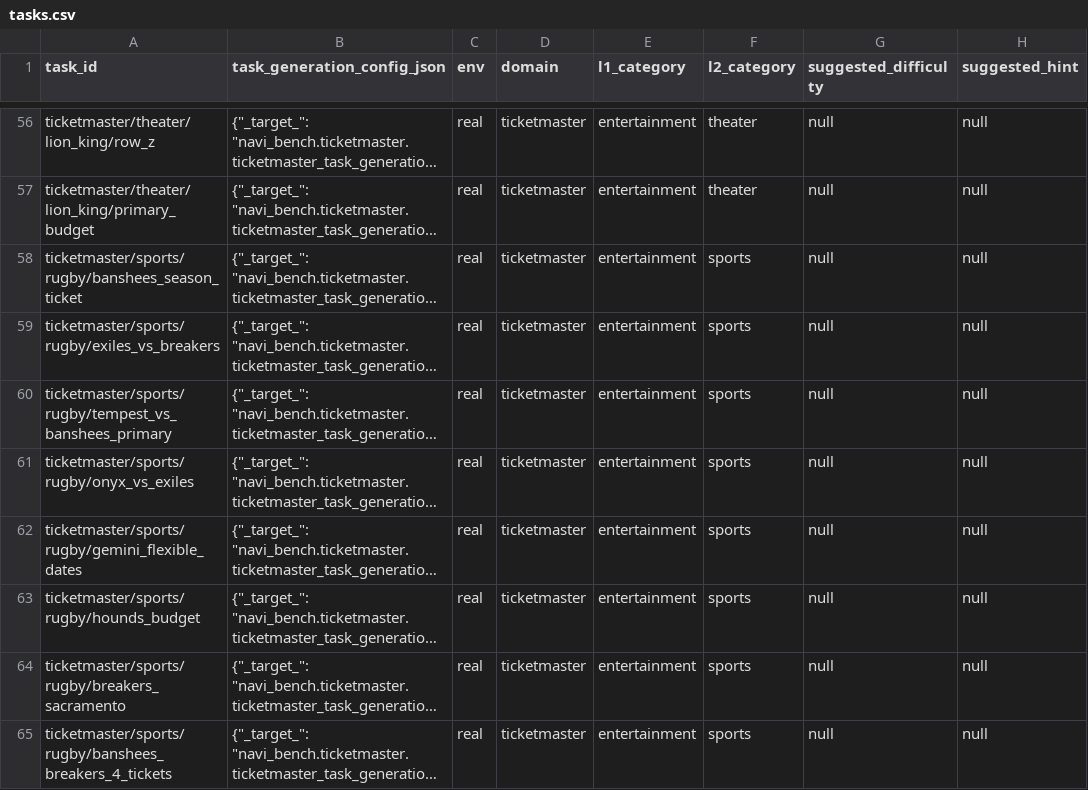
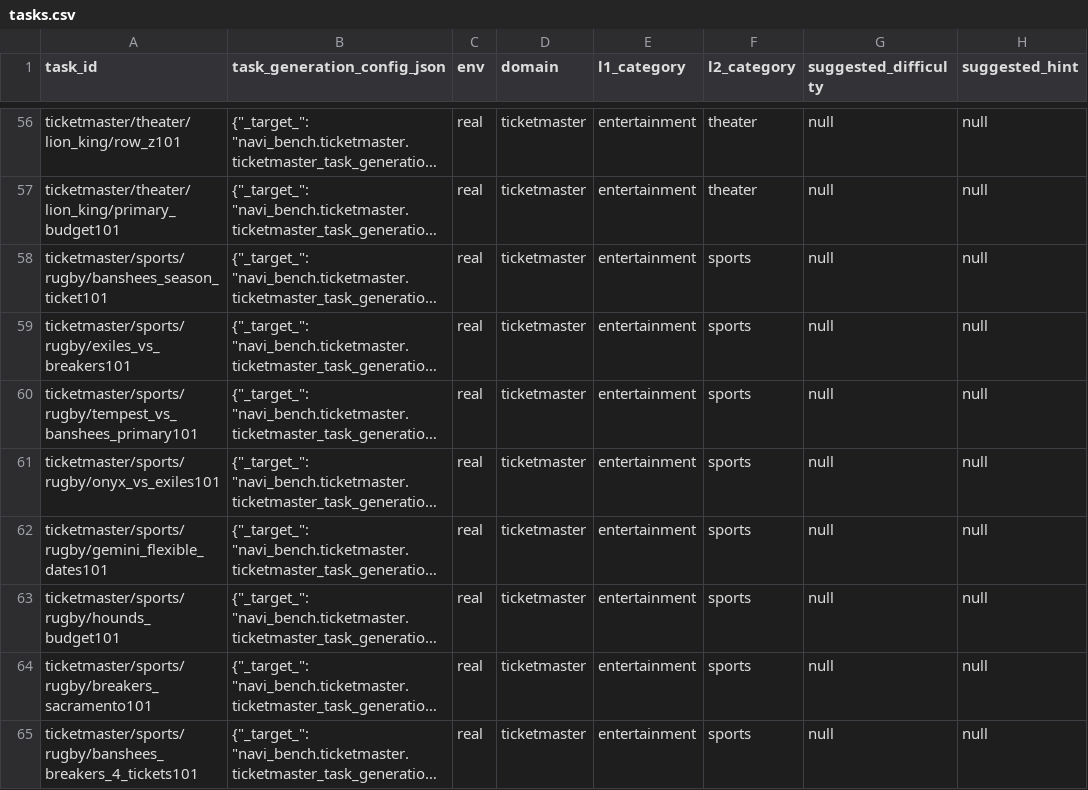
Before and after one commit to Autonex009/Trajectories-scripts-2, a CSV file: navi_bench/ticketmaster/tasks.csv, drawn as a sheet; only a part is shown, gaps mark what is left out; long unchanged cells end in …; the diff covers the shown part only; the diff names each change by its address in the sheet, - before the commit and + after, or states it on an @@ line.

```diff
--- a/navi_bench/ticketmaster/tasks.csv
+++ b/navi_bench/ticketmaster/tasks.csv
-A56 (task_id): ticketmaster/theater/lion_king/row_z
+A56 (task_id): ticketmaster/theater/lion_king/row_z101
-A57 (task_id): ticketmaster/theater/lion_king/primary_budget
+A57 (task_id): ticketmaster/theater/lion_king/primary_budget101
-A58 (task_id): ticketmaster/sports/rugby/banshees_season_ticket
+A58 (task_id): ticketmaster/sports/rugby/banshees_season_ticket101
-A59 (task_id): ticketmaster/sports/rugby/exiles_vs_breakers
+A59 (task_id): ticketmaster/sports/rugby/exiles_vs_breakers101
-A60 (task_id): ticketmaster/sports/rugby/tempest_vs_banshees_primary
+A60 (task_id): ticketmaster/sports/rugby/tempest_vs_banshees_primary101
-A61 (task_id): ticketmaster/sports/rugby/onyx_vs_exiles
+A61 (task_id): ticketmaster/sports/rugby/onyx_vs_exiles101
-A62 (task_id): ticketmaster/sports/rugby/gemini_flexible_dates
+A62 (task_id): ticketmaster/sports/rugby/gemini_flexible_dates101
-A63 (task_id): ticketmaster/sports/rugby/hounds_budget
+A63 (task_id): ticketmaster/sports/rugby/hounds_budget101
-A64 (task_id): ticketmaster/sports/rugby/breakers_sacramento
+A64 (task_id): ticketmaster/sports/rugby/breakers_sacramento101
-A65 (task_id): ticketmaster/sports/rugby/banshees_breakers_4_tickets
+A65 (task_id): ticketmaster/sports/rugby/banshees_breakers_4_tickets101
```
Also changed, not shown: 63 edited cells elsewhere in this file.
